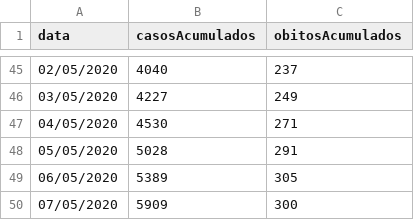
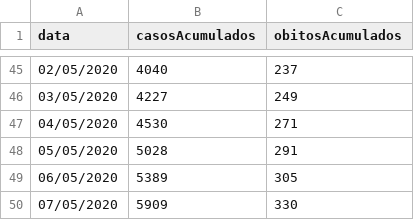
Before and after one commit to lucaseosilva/covid19-ma, a CSV file: SESMA_casos_agregados.csv, drawn as a sheet; only a part is shown, gaps mark what is left out.

Commit message:
Update SESMA_casos_agregados.csv

```diff
--- a/SESMA_casos_agregados.csv
+++ b/SESMA_casos_agregados.csv
@@ -49,2 +49,2 @@
 06/05/2020;5389;305
-07/05/2020;5909;300
+07/05/2020;5909;330
```
